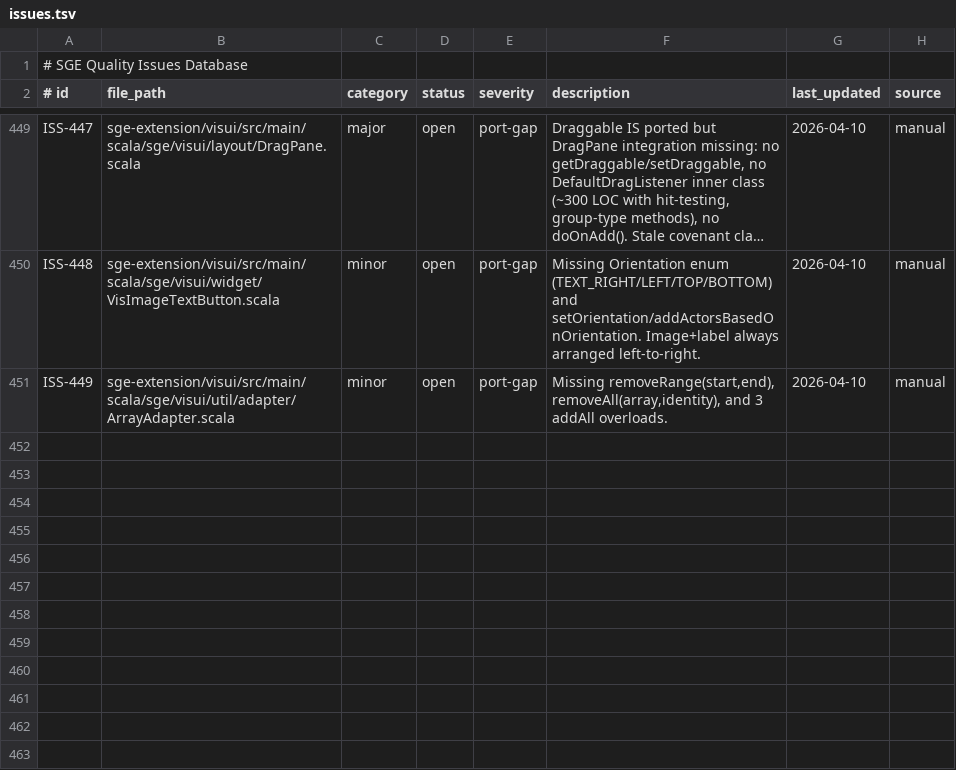
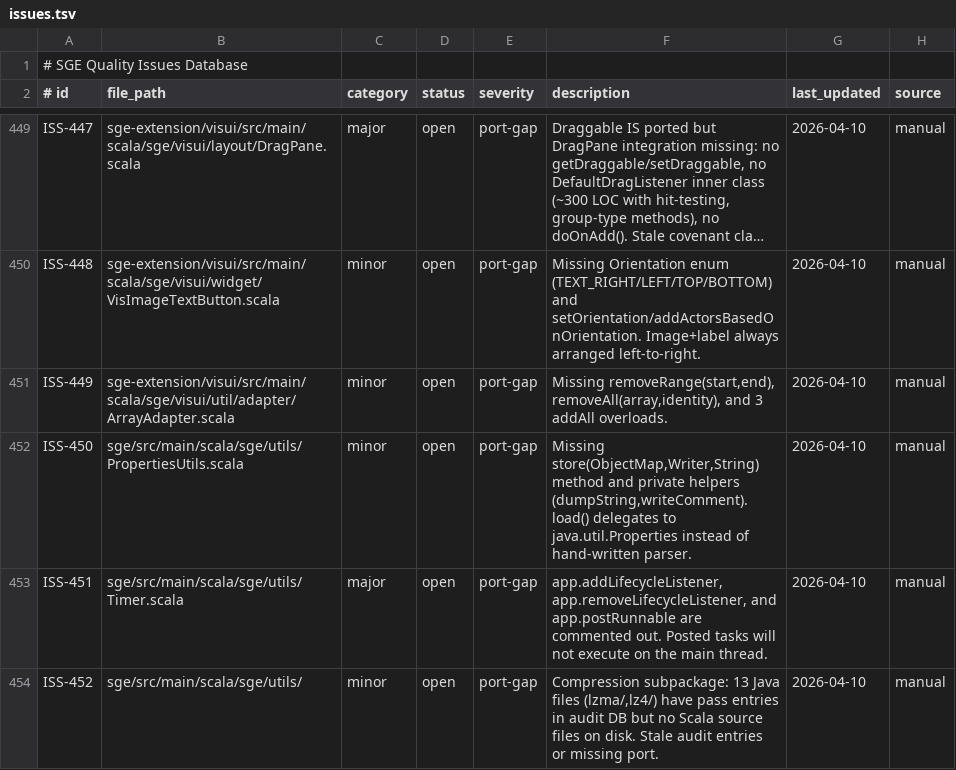
Before and after one commit to kubuszok/sge, a TSV file: .rescale/data/issues.tsv, drawn as a sheet; only a part is shown, gaps mark what is left out; long unchanged cells end in …; the diff names each change by its address in the sheet, - before the commit and + after, or states it on an @@ line.

Commit message:
Audit core assets/files/utils: 3 issues (PropertiesUtils.store missing, Timer lifecycle commented out, compression subpackage phantom audit entries)

```diff
--- a/.rescale/data/issues.tsv
+++ b/.rescale/data/issues.tsv
+row 452: ISS-450 | sge/src/main/scala/sge/utils/PropertiesUtils.scala | minor | open | port-gap | Missing store(ObjectMap,Writer,String) method and private helpers (dumpString,writeComment). load() delegates to java.util.Properties instead of hand-written parser. | 2026-04-10 | manual
+row 453: ISS-451 | sge/src/main/scala/sge/utils/Timer.scala | major | open | port-gap | app.addLifecycleListener, app.removeLifecycleListener, and app.postRunnable are commented out. Posted tasks will not execute on the main thread. | 2026-04-10 | manual
+row 454: ISS-452 | sge/src/main/scala/sge/utils/ | minor | open | port-gap | Compression subpackage: 13 Java files (lzma/,lz4/) have pass entries in audit DB but no Scala source files on disk. Stale audit entries or missing port. | 2026-04-10 | manual
```
